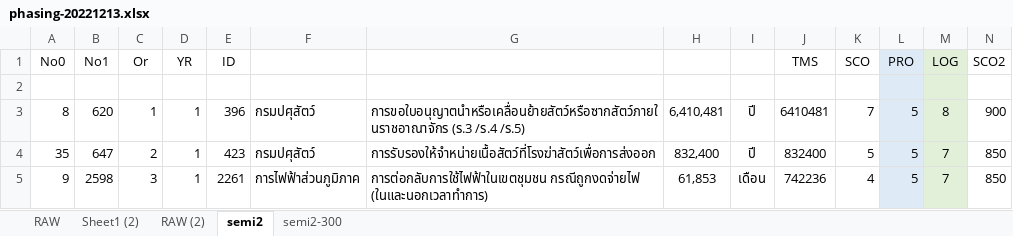
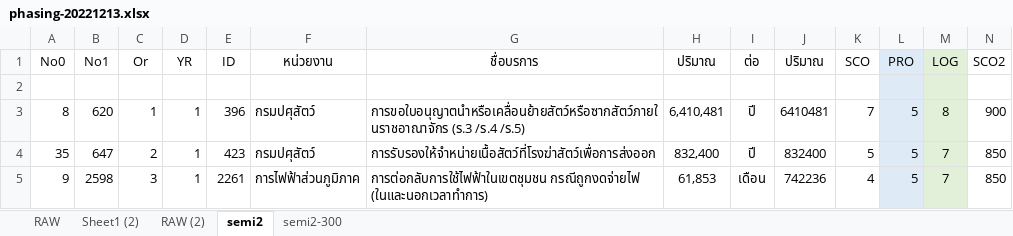
Before and after one commit to dobizth/report, an Excel workbook: ea/phasing-20221213.xlsx, sheet semi2, drawn as a sheet; only a part is shown; values as stored, in another font and other column widths than the file's, no borders; the diff names each change by its address in the sheet, - before the commit and + after, or states it on an @@ line.

```diff
--- a/ea/phasing-20221213.xlsx (sheet semi2)
+++ b/ea/phasing-20221213.xlsx (sheet semi2)
-F1: (empty)
+F1: หน่วยงาน
-G1: (empty)
+G1: ชื่อบรการ
-H1: (empty)
+H1: ปริมาณ
-I1: (empty)
+I1: ต่อ
-J1: TMS
+J1: ปริมาณ
```
Also changed, not shown: 12 other files.
